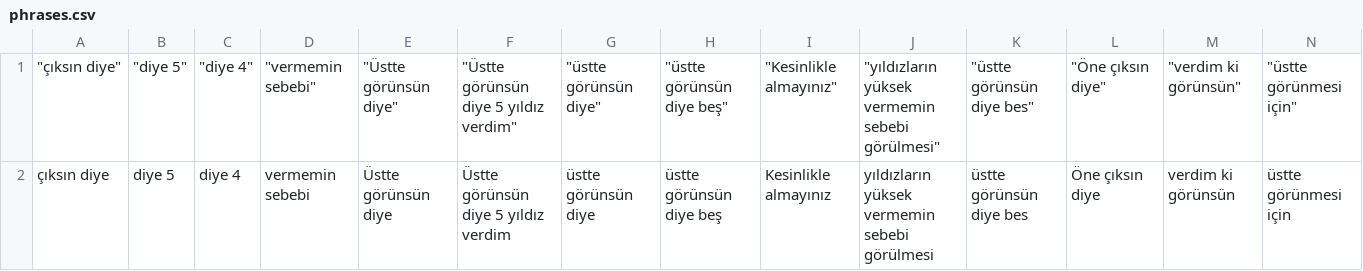
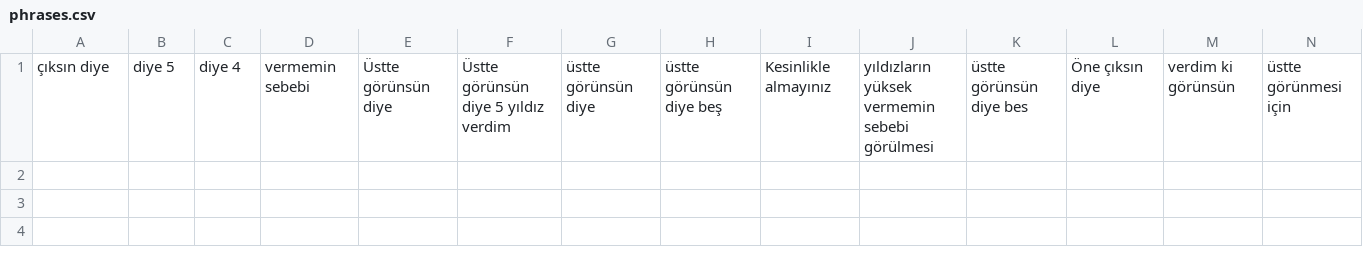
Before and after one commit to bkanx/shoppingwords, a CSV file: data/phrases.csv, drawn as a sheet; only a part is shown; rows hold the shown columns only; the diff names each change by its address in the sheet, - before the commit and + after, or states it on an @@ line.

Commit message:
Update phrases.csv

```diff
--- a/data/phrases.csv
+++ b/data/phrases.csv
-row 1: "çıksın diye" | "diye 5" | "diye 4" | "vermemin sebebi" | "Üstte görünsün diye" | "Üstte görünsün diye 5 yıldız verdim" | "üstte görünsün diye" | "üstte görünsün diye beş" | "Kesinlikle almayınız" | "yıldızların yüksek vermemin sebebi görülmesi" | "üstte görünsün diye bes" | "Öne çıksın diye" | "verdim ki görünsün" | "üstte görünmesi için"
```
